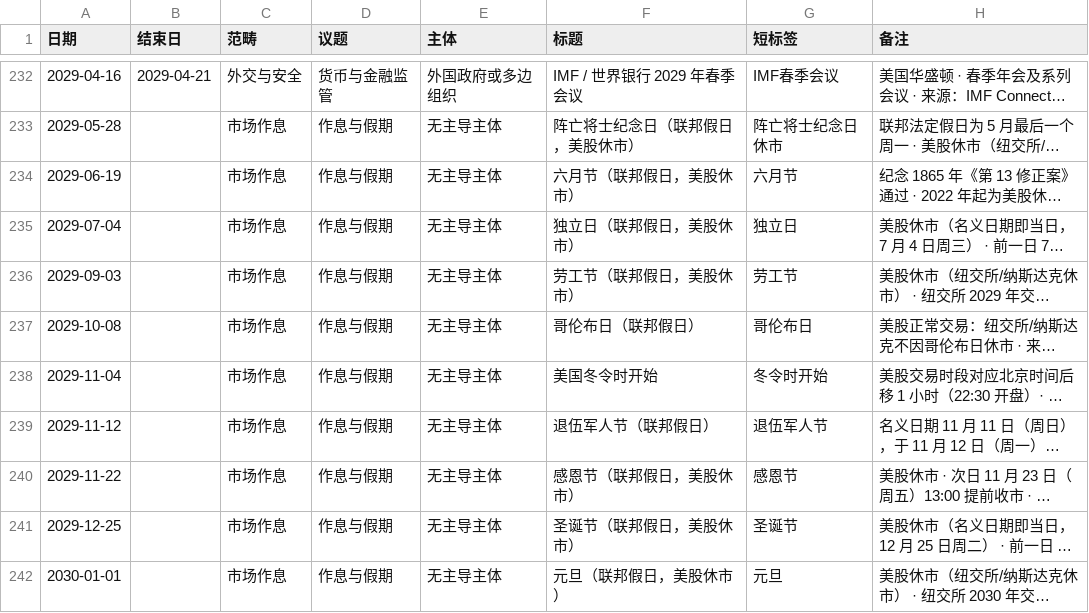
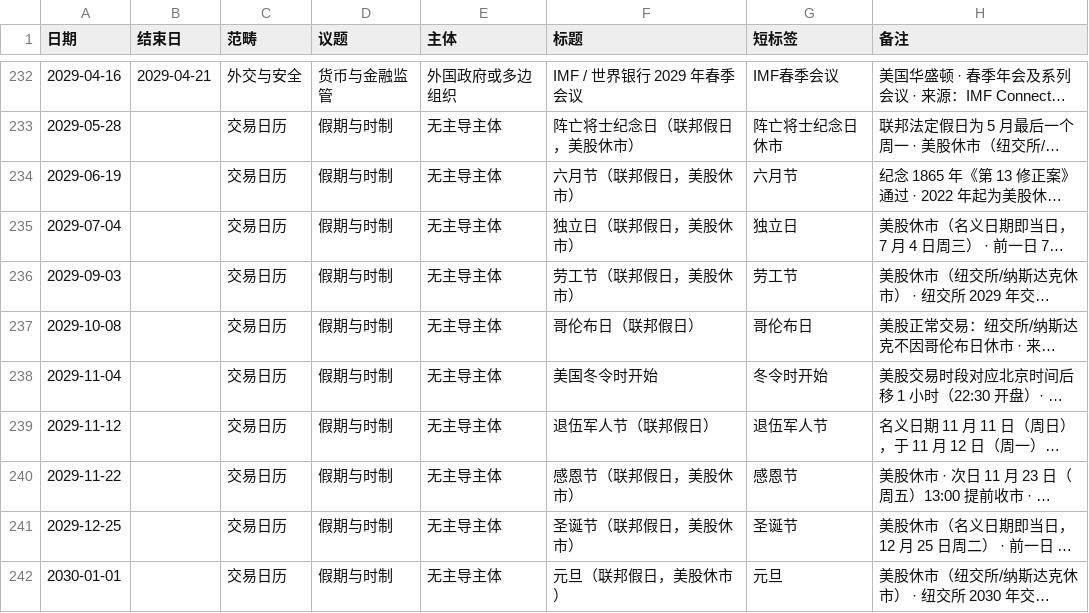
Before and after one commit to liulijia123456/sinolink-portal, a CSV file: docs/日历条目清单.csv, drawn as a sheet; only a part is shown, gaps mark what is left out; long unchanged cells end in …; the diff covers the shown part only; the diff names each change by its address in the sheet, - before the commit and + after, or states it on an @@ line.

Commit message:
日历分类改称「交易日历」：原「作息」不准确
该类同时包含联邦假日、NYSE 休市/提前收市与夏令时/冬令时切换，「作息」只覆盖了
时间安排这一层，没体现「开市与否」这个真正的研究用途。改称「交易日历」，
与行业通行说法一致；议题标签「作息与假期」同步改为「假期与时制」。

同步位置：页面 CAT 字典与图例（静态 + JS）、cal_classify 的 CAT_DEF/TOPIC_DEF、
cal_update 文档串、README §4.4、docs 指标说明与条目清单、日更任务 prompt。
四项校验全过。

```diff
--- a/docs/日历条目清单.csv
+++ b/docs/日历条目清单.csv
-C233:C242 (范畴): 市场作息
+C233:C242 (范畴): 交易日历
-D233:D242 (议题): 作息与假期
+D233:D242 (议题): 假期与时制
```
Also changed, not shown: 90 edited cells elsewhere in this file, 6 other files.
